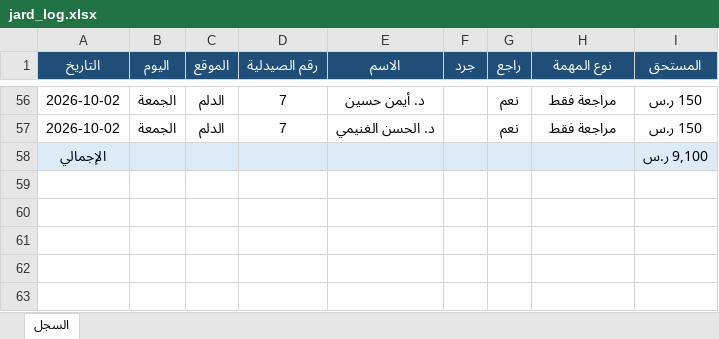
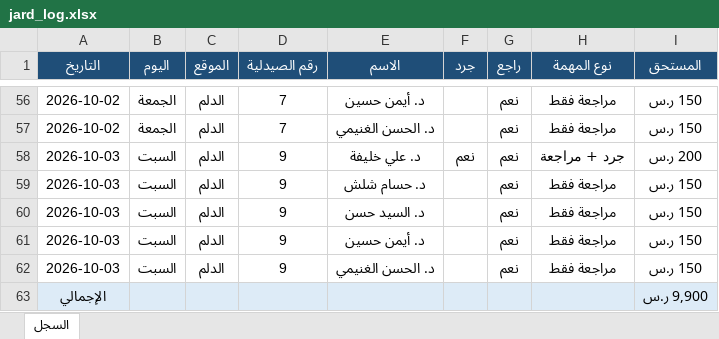
Before and after one commit to phsayed2014-oss/Dashboard-, an Excel workbook: inventory/jard_log.xlsx, sheet السجل, drawn as a sheet; only a part is shown, gaps mark what is left out; values as stored, in another font and other column widths than the file's, no borders; addresses are those after the commit; the diff names each change by its address in the sheet, - before the commit and + after, or states it on an @@ line.

```diff
--- a/inventory/jard_log.xlsx (sheet السجل)
+++ b/inventory/jard_log.xlsx (sheet السجل)
+row 58: 2026-10-03 | السبت | الدلم | 9 | د. علي خليفة | نعم | نعم | جرد + مراجعة | 200 ر.س
+row 59: 2026-10-03 | السبت | الدلم | 9 | د. حسام شلش |  | نعم | مراجعة فقط | 150 ر.س
+row 60: 2026-10-03 | السبت | الدلم | 9 | د. السيد حسن |  | نعم | مراجعة فقط | 150 ر.س
+row 61: 2026-10-03 | السبت | الدلم | 9 | د. أيمن حسين |  | نعم | مراجعة فقط | 150 ر.س
+row 62: 2026-10-03 | السبت | الدلم | 9 | د. الحسن الغنيمي |  | نعم | مراجعة فقط | 150 ر.س
-I63 (المستحق): 9,100 ر.س
+I63 (المستحق): 9,900 ر.س
```
Also changed, not shown: inventory/jard_payroll.xlsx, 1 other file.
